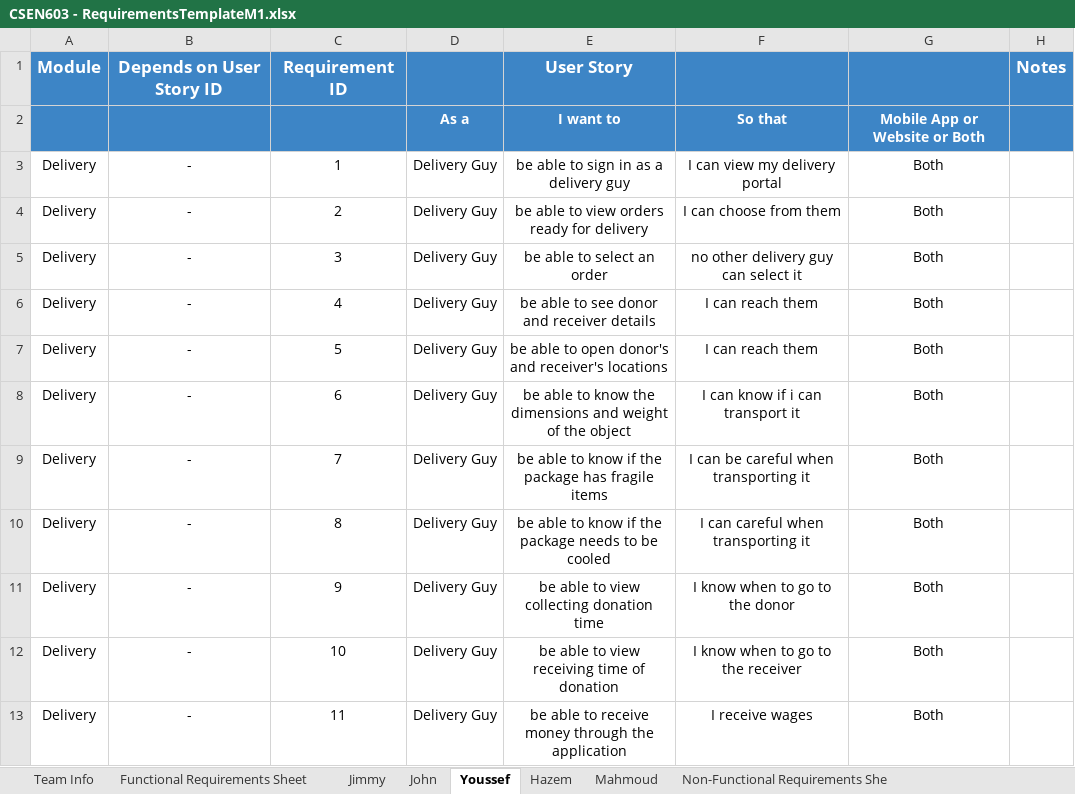
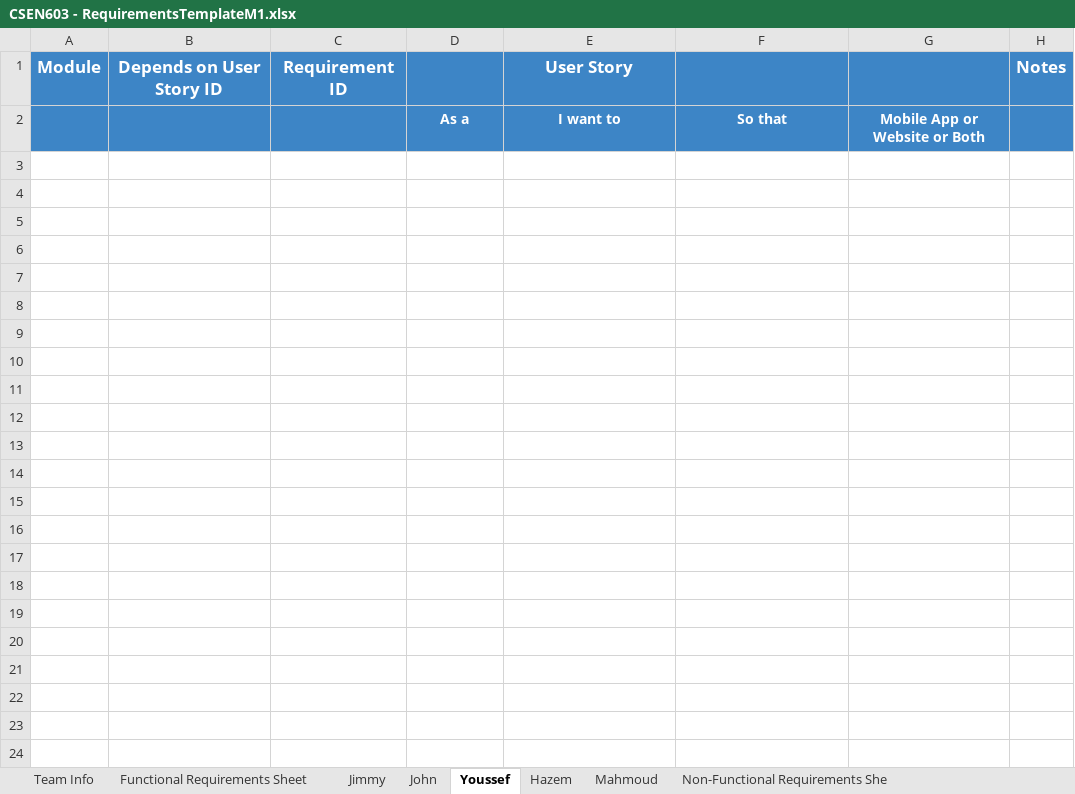
Before and after one commit to MahmoudHegazy-01/dora-the-explorer, an Excel workbook: CSEN603 - RequirementsTemplateM1.xlsx, sheet Youssef, drawn as a sheet; only a part is shown; values as stored, in another font and other column widths than the file's, no borders; the diff covers the shown part only; the diff names each change by its address in the sheet, - before the commit and + after, or states it on an @@ line.

```diff
--- a/CSEN603 - RequirementsTemplateM1.xlsx (sheet Youssef)
+++ b/CSEN603 - RequirementsTemplateM1.xlsx (sheet Youssef)
-row 3: Delivery | - | 1 | Delivery Guy | be able to sign in as a delivery guy | I can view my delivery portal | Both
-row 4: Delivery | - | 2 | Delivery Guy | be able to view orders ready for delivery | I can choose from them | Both
-row 5: Delivery | - | 3 | Delivery Guy | be able to select an order | no other delivery guy can select it | Both
-row 6: Delivery | - | 4 | Delivery Guy | be able to see donor and receiver details | I can reach them | Both
-row 7: Delivery | - | 5 | Delivery Guy | be able to open donor's and receiver's locations | I can reach them | Both
-row 8: Delivery | - | 6 | Delivery Guy | be able to know the dimensions and weight of the object | I can know if i can transport it | Both
-row 9: Delivery | - | 7 | Delivery Guy | be able to know if the package has fragile items | I can be careful when transporting it | Both
-row 10: Delivery | - | 8 | Delivery Guy | be able to know if the package needs to be cooled | I can careful when transporting it | Both
-row 11: Delivery | - | 9 | Delivery Guy | be able to view collecting donation time | I know when to go to the donor | Both
-row 12: Delivery | - | 10 | Delivery Guy | be able to view receiving time of donation | I know when to go to the receiver | Both
-row 13: Delivery | - | 11 | Delivery Guy | be able to receive money through the application | I receive wages | Both
```
Also changed, not shown: 11 removed rows elsewhere in this sheet, sheet Functional Requirements Sheet.
